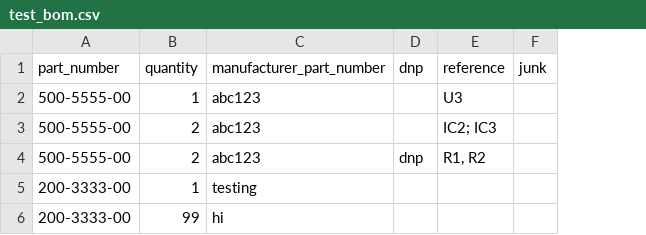
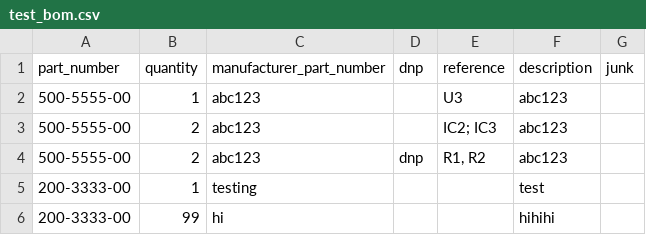
Before and after one commit to mpkasp/django-bom, a CSV file: bom/test_files/test_bom.csv, drawn as a sheet; the diff names each change by its address in the sheet, - before the commit and + after, or states it on an @@ line.

```diff
--- a/bom/test_files/test_bom.csv
+++ b/bom/test_files/test_bom.csv
+column F (description), rows 2-6: abc123 | abc123 | abc123 | test | hihihi
```
Also changed, not shown: 24 other files.
